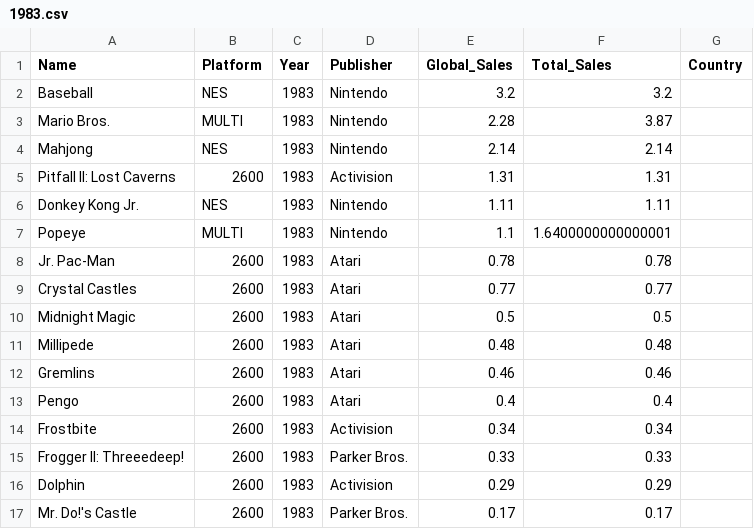
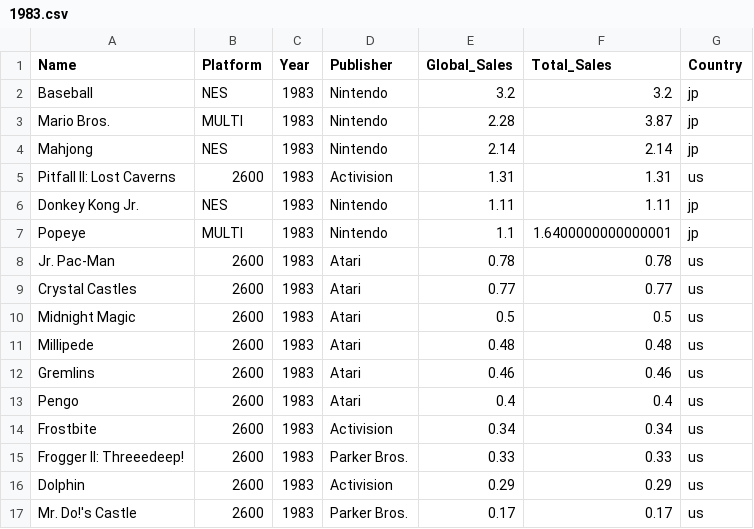
Before and after one commit to dresyios/ProjetVisuDonnee2022, a CSV file: CSVs/1983.csv, drawn as a sheet.

Commit message:
Update 1983.csv
csv1983

```diff
--- a/CSVs/1983.csv
+++ b/CSVs/1983.csv
@@ -1,17 +1,17 @@
 Name,Platform,Year,Publisher,Global_Sales,Total_Sales,Country
-Baseball,NES,1983,Nintendo,3.2,3.2
-Mario Bros.,MULTI,1983,Nintendo,2.28,3.87
-Mahjong,NES,1983,Nintendo,2.14,2.14
-Pitfall II: Lost Caverns,2600,1983,Activision,1.31,1.31
-Donkey Kong Jr.,NES,1983,Nintendo,1.11,1.11
-Popeye,MULTI,1983,Nintendo,1.1,1.6400000000000001
-Jr. Pac-Man,2600,1983,Atari,0.78,0.78
-Crystal Castles,2600,1983,Atari,0.77,0.77
-Midnight Magic,2600,1983,Atari,0.5,0.5
-Millipede,2600,1983,Atari,0.48,0.48
-Gremlins,2600,1983,Atari,0.46,0.46
-Pengo,2600,1983,Atari,0.4,0.4
-Frostbite,2600,1983,Activision,0.34,0.34
-Frogger II: Threeedeep!,2600,1983,Parker Bros.,0.33,0.33
-Dolphin,2600,1983,Activision,0.29,0.29
-Mr. Do!'s Castle,2600,1983,Parker Bros.,0.17,0.17
+Baseball,NES,1983,Nintendo,3.2,3.2,jp
+Mario Bros.,MULTI,1983,Nintendo,2.28,3.87,jp
+Mahjong,NES,1983,Nintendo,2.14,2.14,jp
+Pitfall II: Lost Caverns,2600,1983,Activision,1.31,1.31,us
+Donkey Kong Jr.,NES,1983,Nintendo,1.11,1.11,jp
+Popeye,MULTI,1983,Nintendo,1.1,1.6400000000000001,jp
+Jr. Pac-Man,2600,1983,Atari,0.78,0.78,us
+Crystal Castles,2600,1983,Atari,0.77,0.77,us
+Midnight Magic,2600,1983,Atari,0.5,0.5,us
+Millipede,2600,1983,Atari,0.48,0.48,us
+Gremlins,2600,1983,Atari,0.46,0.46,us
+Pengo,2600,1983,Atari,0.4,0.4,us
+Frostbite,2600,1983,Activision,0.34,0.34,us
+Frogger II: Threeedeep!,2600,1983,Parker Bros.,0.33,0.33,us
+Dolphin,2600,1983,Activision,0.29,0.29,us
+Mr. Do!'s Castle,2600,1983,Parker Bros.,0.17,0.17,us
```
